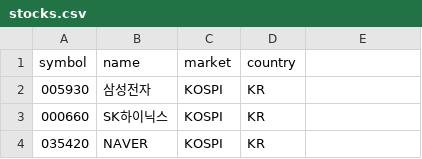
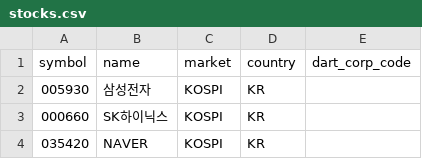
Before and after one commit to wlaud2000/TooSung, a CSV file: src/main/resources/data/stocks.csv, drawn as a sheet; only a part is shown; the diff names each change by its address in the sheet, - before the commit and + after, or states it on an @@ line.

Commit message:
♻️refactor: Stock 엔티티에 dart_corp_code 추가
StockDataInitializer에 @Order(1)을 추가한 이유는, 이후 @Order(2)인 StockCorpCodeInitializer가 반드시 Stock 데이터가 존재하는 상태에서 실행되어야 하기 때문

```diff
--- a/src/main/resources/data/stocks.csv
+++ b/src/main/resources/data/stocks.csv
-E1: (empty)
+E1: dart_corp_code
```
Also changed, not shown: 3 other files.
